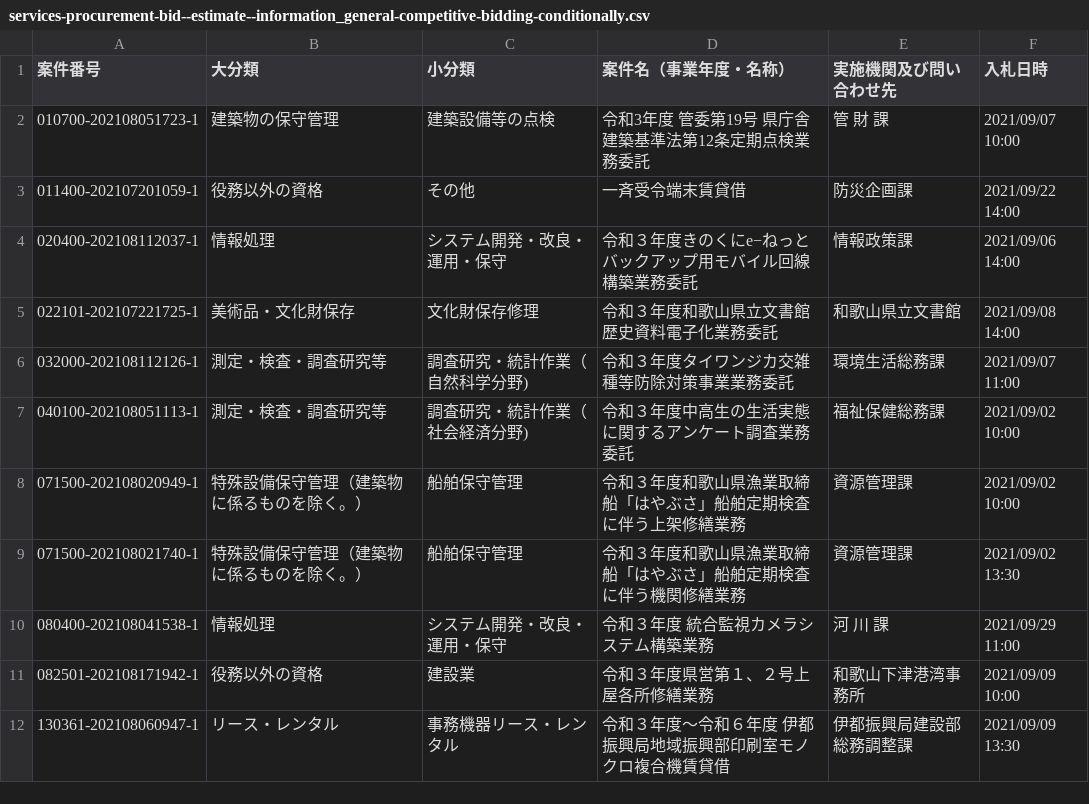
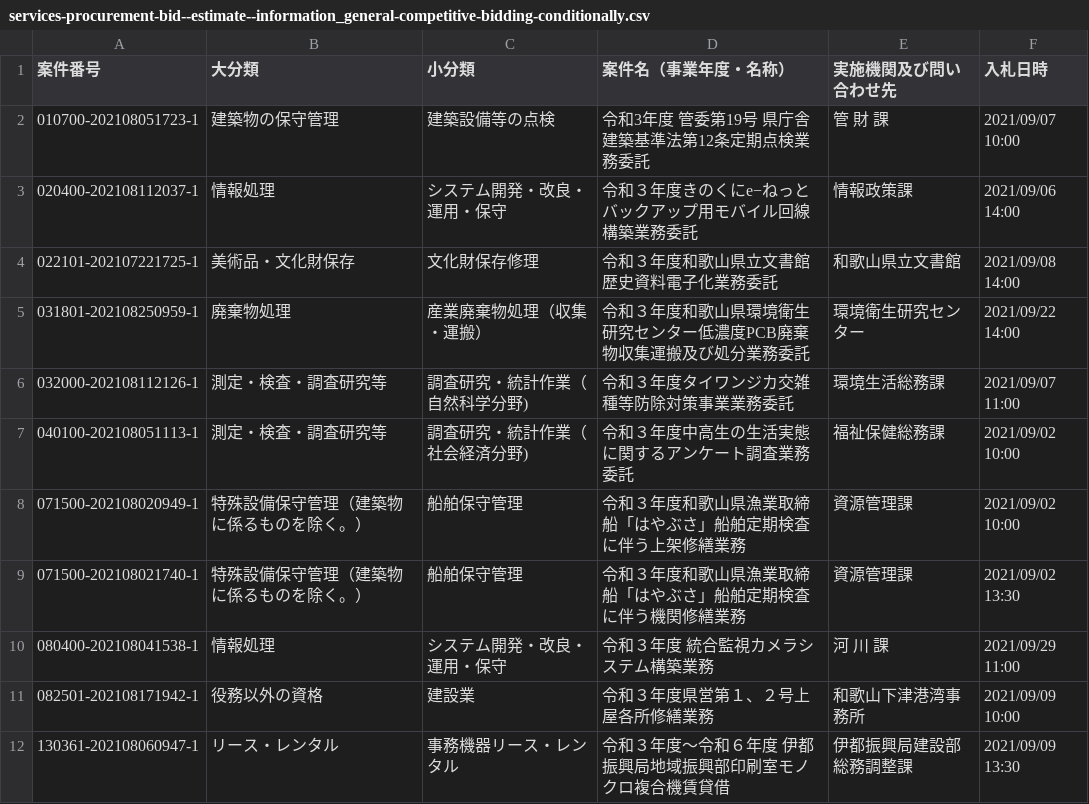
Before and after one commit to wakayama-pref-org/services-procurement-bid--estimate--information_general-competitive-bidding-conditionally, a CSV file: csv/services-procurement-bid--estimate--information_general-competitive-bidding-conditionally.csv, drawn as a sheet; only a part is shown.

```diff
--- a/csv/services-procurement-bid--estimate--information_general-competitive-bidding-conditionally.csv
+++ b/csv/services-procurement-bid--estimate--information_general-competitive-bidding-conditionally.csv
@@ -2,5 +2,5 @@
 "010700-202108051723-1","建築物の保守管理","建築設備等の点検","令和3年度　管委第19号　県庁舎建築基準法第12条定期点検業務委託","管　財　課","2021/09/07 10:00"
-"011400-202107201059-1","役務以外の資格","その他","一斉受令端末賃貸借","防災企画課","2021/09/22 14:00"
 "020400-202108112037-1","情報処理","システム開発・改良・運用・保守","令和３年度きのくにe−ねっとバックアップ用モバイル回線構築業務委託","情報政策課","2021/09/06 14:00"
 "022101-202107221725-1","美術品・文化財保存","文化財保存修理","令和３年度和歌山県立文書館歴史資料電子化業務委託","和歌山県立文書館","2021/09/08 14:00"
+"031801-202108250959-1","廃棄物処理","産業廃棄物処理（収集・運搬）","令和３年度和歌山県環境衛生研究センター低濃度PCB廃棄物収集運搬及び処分業務委託","環境衛生研究センター","2021/09/22 14:00"
 "032000-202108112126-1","測定・検査・調査研究等","調査研究・統計作業（自然科学分野)","令和３年度タイワンジカ交雑種等防除対策事業業務委託","環境生活総務課","2021/09/07 11:00"
```
Also changed, not shown: 1 other file.
